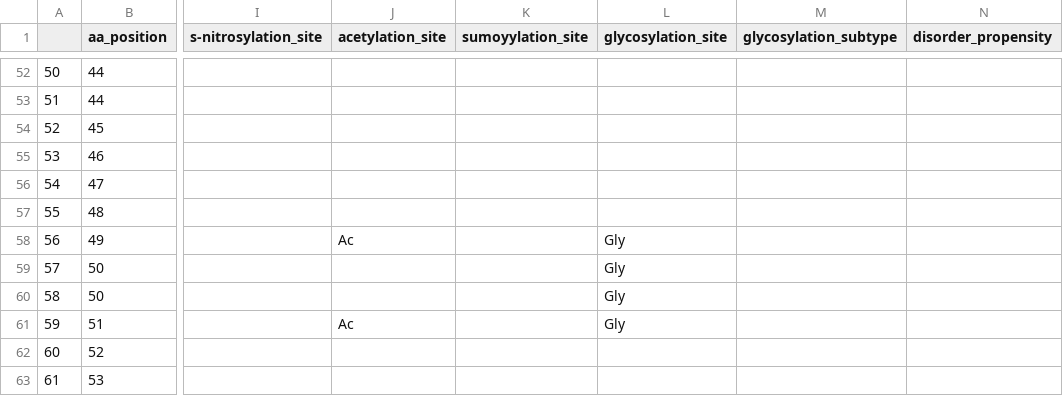
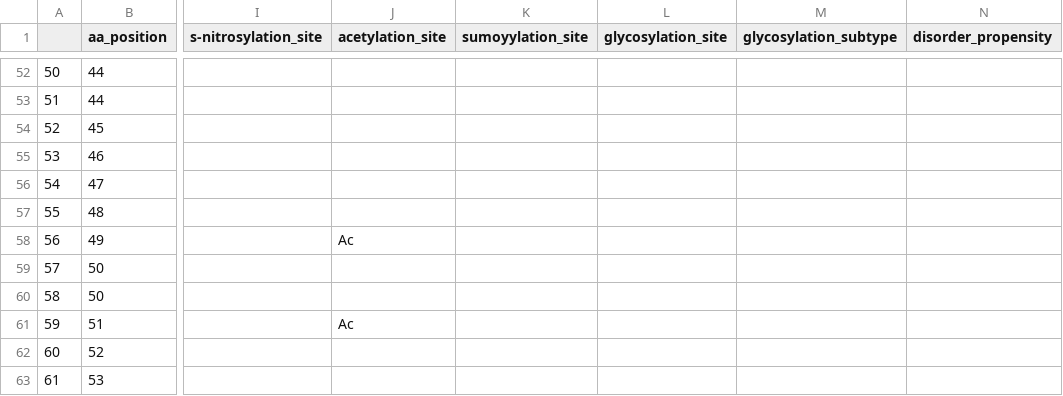
Before and after one commit to ELELAB/cancermuts, a CSV file: docs/metatable_pancancer.csv, drawn as a sheet; only a part is shown, gaps mark what is left out; the diff covers the shown part only; the diff names each change by its address in the sheet, - before the commit and + after, or states it on an @@ line.

Commit message:
Store glycosylation subtypes within GlycosylationSite

```diff
--- a/docs/metatable_pancancer.csv
+++ b/docs/metatable_pancancer.csv
-L58:L61 (glycosylation_site): Gly
+L58:L61 (glycosylation_site): (empty)
```
Also changed, not shown: 20 edited cells elsewhere in this file, 5 other files.
